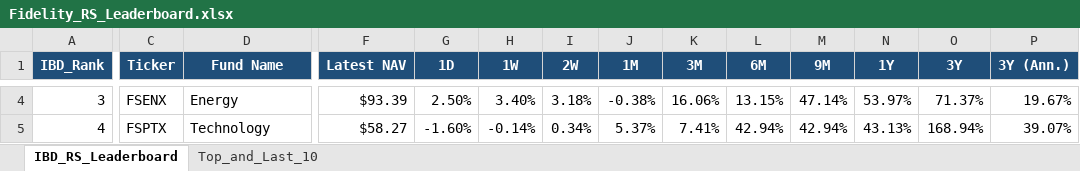
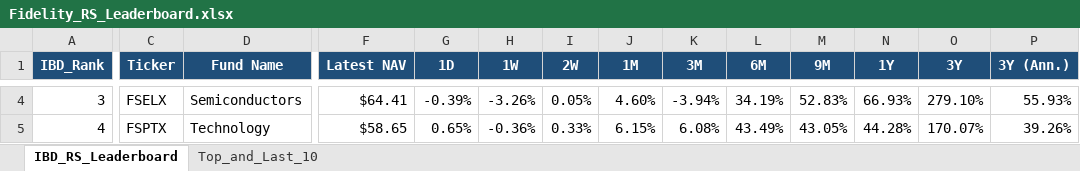
Before and after one commit to Jamesssurfer/Fidelity-Sector-Tracker, an Excel workbook: Fidelity_RS_Leaderboard.xlsx, sheet IBD_RS_Leaderboard, drawn as a sheet; only a part is shown, gaps mark what is left out; values as stored, in another font and other column widths than the file's, no borders; the diff covers the shown part only; the diff names each change by its address in the sheet, - before the commit and + after, or states it on an @@ line.

Commit message:
Auto-update: Fidelity RS Leaderboard (2026-10-09)

```diff
--- a/Fidelity_RS_Leaderboard.xlsx (sheet IBD_RS_Leaderboard)
+++ b/Fidelity_RS_Leaderboard.xlsx (sheet IBD_RS_Leaderboard)
-C4 (Ticker): FSENX
+C4 (Ticker): FSELX
-D4 (Fund Name): Energy
+D4 (Fund Name): Semiconductors
-F4 (Latest NAV): $93.39
+F4 (Latest NAV): $64.41
-G4 (1D): 2.50%
+G4 (1D): -0.39%
-H4 (1W): 3.40%
+H4 (1W): -3.26%
-I4 (2W): 3.18%
+I4 (2W): 0.05%
-J4 (1M): -0.38%
+J4 (1M): 4.60%
-K4 (3M): 16.06%
+K4 (3M): -3.94%
-L4 (6M): 13.15%
+L4 (6M): 34.19%
-M4 (9M): 47.14%
+M4 (9M): 52.83%
-N4 (1Y): 53.97%
+N4 (1Y): 66.93%
-O4 (3Y): 71.37%
+O4 (3Y): 279.10%
-P4 (3Y (Ann.)): 19.67%
+P4 (3Y (Ann.)): 55.93%
-F5 (Latest NAV): $58.27
+F5 (Latest NAV): $58.65
-G5 (1D): -1.60%
+G5 (1D): 0.65%
-H5 (1W): -0.14%
+H5 (1W): -0.36%
-I5 (2W): 0.34%
+I5 (2W): 0.33%
-J5 (1M): 5.37%
+J5 (1M): 6.15%
-K5 (3M): 7.41%
+K5 (3M): 6.08%
-L5 (6M): 42.94%
+L5 (6M): 43.49%
-M5 (9M): 42.94%
+M5 (9M): 43.05%
-N5 (1Y): 43.13%
+N5 (1Y): 44.28%
-O5 (3Y): 168.94%
+O5 (3Y): 170.07%
-P5 (3Y (Ann.)): 39.07%
+P5 (3Y (Ann.)): 39.26%
```
Also changed, not shown: 391 edited cells elsewhere in this sheet, sheet Top_and_Last_10.
